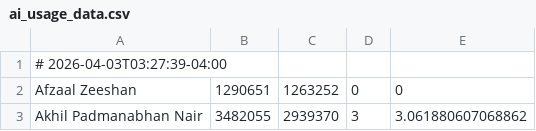
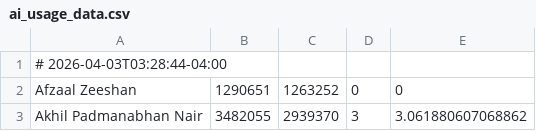
Before and after one commit to luis-santos-teampicnic/ai-usage-dashboard, a CSV file: data/ai_usage_data.csv, drawn as a sheet; only a part is shown.

Commit message:
Data update

```diff
--- a/data/ai_usage_data.csv
+++ b/data/ai_usage_data.csv
@@ -1,2 +1,2 @@
-# 2026-04-03T03:27:39-04:00
+# 2026-04-03T03:28:44-04:00
 Afzaal Zeeshan,1290651,1263252,0,0
```
